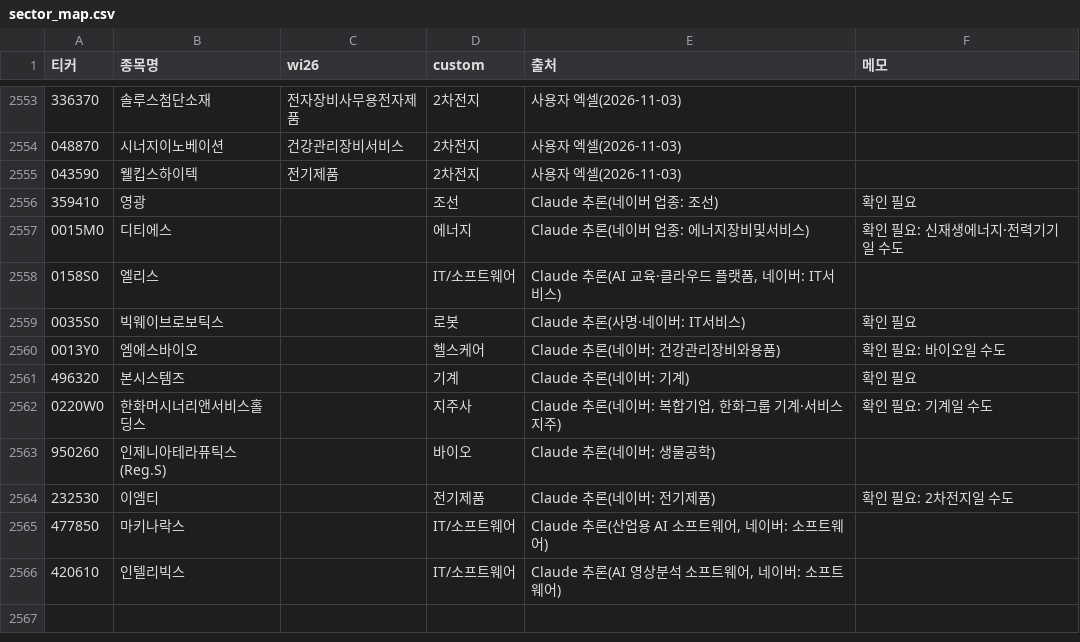
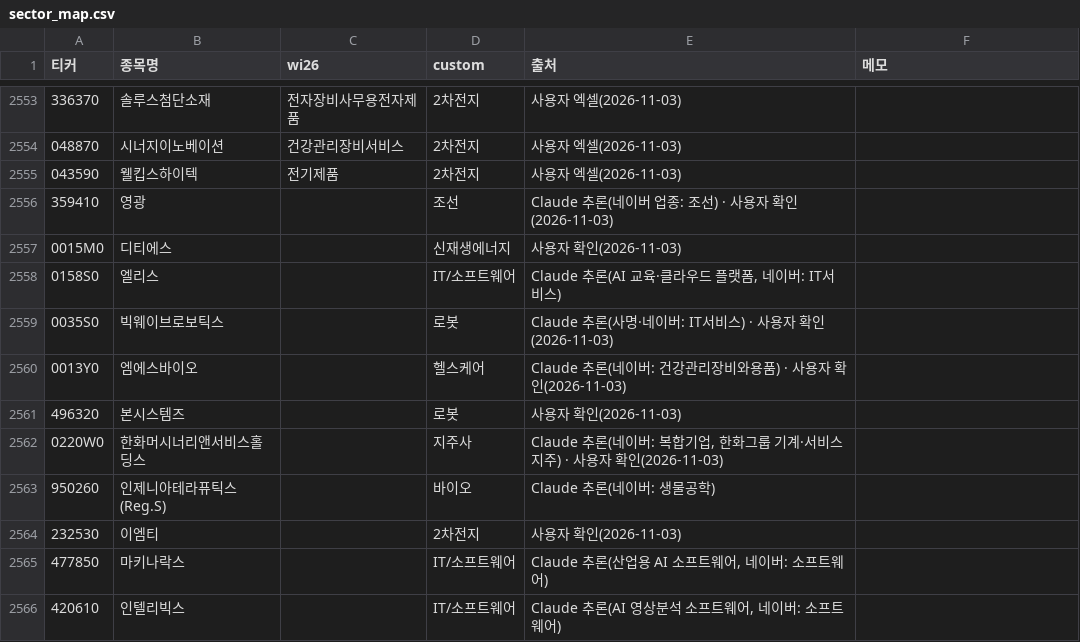
Before and after one commit to livegym7/stock_team, a CSV file: config/sector_map.csv, drawn as a sheet; only a part is shown, gaps mark what is left out.

```diff
--- a/config/sector_map.csv
+++ b/config/sector_map.csv
@@ -2555,11 +2555,11 @@
 043590,웰킵스하이텍,전기제품,2차전지,사용자 엑셀(2026-11-03),
-359410,영광,,조선,Claude 추론(네이버 업종: 조선),확인 필요
-0015M0,디티에스,,에너지,Claude 추론(네이버 업종: 에너지장비및서비스),확인 필요: 신재생에너지·전력기기일 수도
+359410,영광,,조선,Claude 추론(네이버 업종: 조선) · 사용자 확인(2026-11-03),
+0015M0,디티에스,,신재생에너지,사용자 확인(2026-11-03),
 0158S0,엘리스,,IT/소프트웨어,"Claude 추론(AI 교육·클라우드 플랫폼, 네이버: IT서비스)",
-0035S0,빅웨이브로보틱스,,로봇,Claude 추론(사명·네이버: IT서비스),확인 필요
-0013Y0,엠에스바이오,,헬스케어,Claude 추론(네이버: 건강관리장비와용품),확인 필요: 바이오일 수도
-496320,본시스템즈,,기계,Claude 추론(네이버: 기계),확인 필요
-0220W0,한화머시너리앤서비스홀딩스,,지주사,"Claude 추론(네이버: 복합기업, 한화그룹 기계·서비스 지주)",확인 필요: 기계일 수도
+0035S0,빅웨이브로보틱스,,로봇,Claude 추론(사명·네이버: IT서비스) · 사용자 확인(2026-11-03),
+0013Y0,엠에스바이오,,헬스케어,Claude 추론(네이버: 건강관리장비와용품) · 사용자 확인(2026-11-03),
+496320,본시스템즈,,로봇,사용자 확인(2026-11-03),
+0220W0,한화머시너리앤서비스홀딩스,,지주사,"Claude 추론(네이버: 복합기업, 한화그룹 기계·서비스 지주) · 사용자 확인(2026-11-03)",
 950260,인제니아테라퓨틱스(Reg.S),,바이오,Claude 추론(네이버: 생물공학),
-232530,이엠티,,전기제품,Claude 추론(네이버: 전기제품),확인 필요: 2차전지일 수도
+232530,이엠티,,2차전지,사용자 확인(2026-11-03),
 477850,마키나락스,,IT/소프트웨어,"Claude 추론(산업용 AI 소프트웨어, 네이버: 소프트웨어)",
```
Also changed, not shown: 7 other files.
